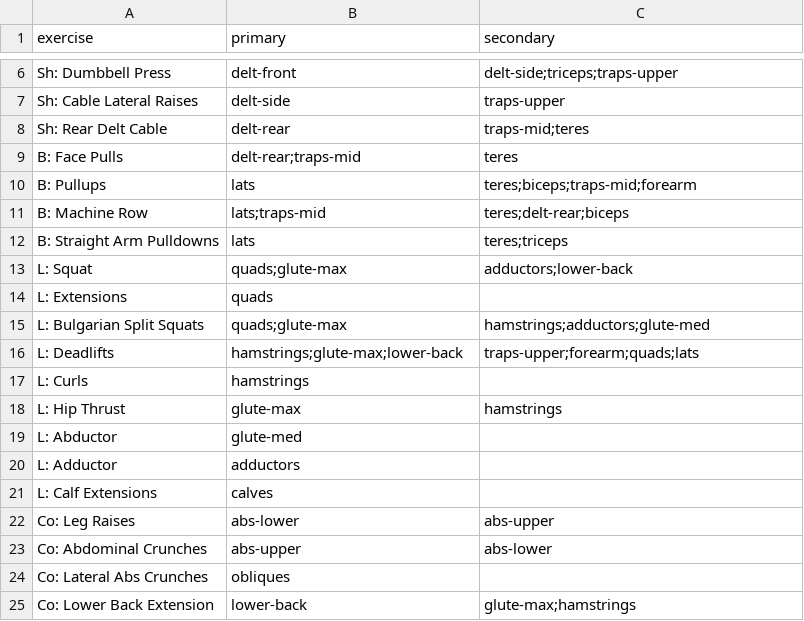
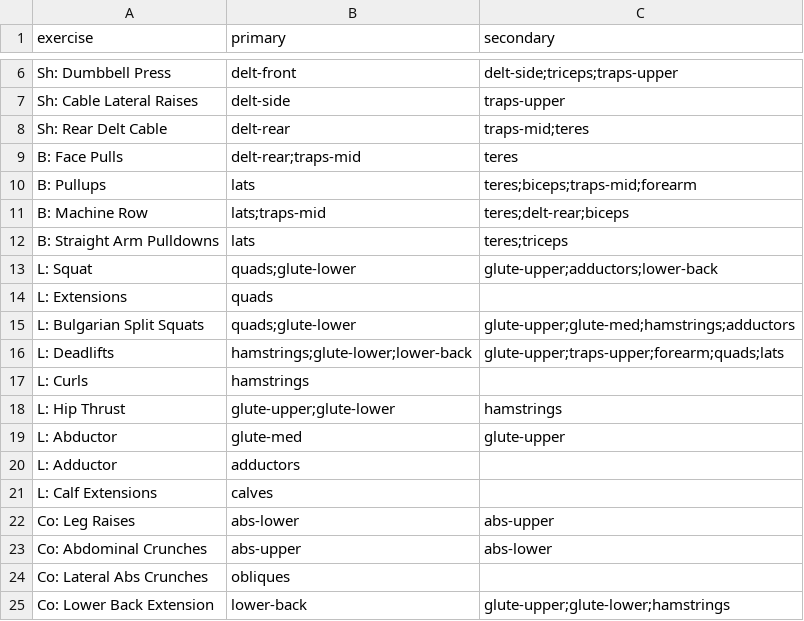
Before and after one commit to nmanthatis/gym, a CSV file: config/exercise_muscles.csv, drawn as a sheet; only a part is shown, gaps mark what is left out.

```diff
--- a/config/exercise_muscles.csv
+++ b/config/exercise_muscles.csv
@@ -12,9 +12,9 @@ B: Machine Row,lats;traps-mid,teres;delt-rear;biceps
 B: Straight Arm Pulldowns,lats,teres;triceps
-L: Squat,quads;glute-max,adductors;lower-back
+L: Squat,quads;glute-lower,glute-upper;adductors;lower-back
 L: Extensions,quads,
-L: Bulgarian Split Squats,quads;glute-max,hamstrings;adductors;glute-med
-L: Deadlifts,hamstrings;glute-max;lower-back,traps-upper;forearm;quads;lats
+L: Bulgarian Split Squats,quads;glute-lower,glute-upper;glute-med;hamstrings;adductors
+L: Deadlifts,hamstrings;glute-lower;lower-back,glute-upper;traps-upper;forearm;quads;lats
 L: Curls,hamstrings,
-L: Hip Thrust,glute-max,hamstrings
-L: Abductor,glute-med,
+L: Hip Thrust,glute-upper;glute-lower,hamstrings
+L: Abductor,glute-med,glute-upper
 L: Adductor,adductors,
@@ -24,2 +24,2 @@ Co: Abdominal Crunches,abs-upper,abs-lower
 Co: Lateral Abs Crunches,obliques,
-Co: Lower Back Extension,lower-back,glute-max;hamstrings
+Co: Lower Back Extension,lower-back,glute-upper;glute-lower;hamstrings
```
Also changed, not shown: 2 other files.
